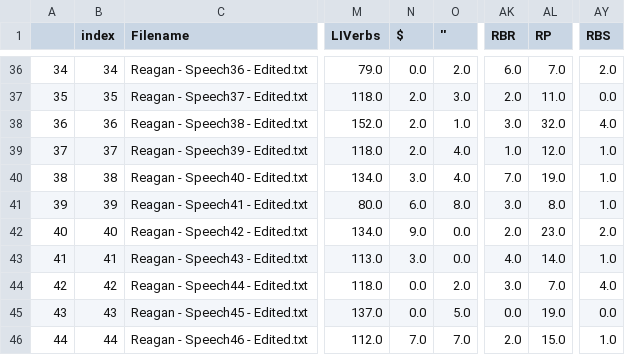
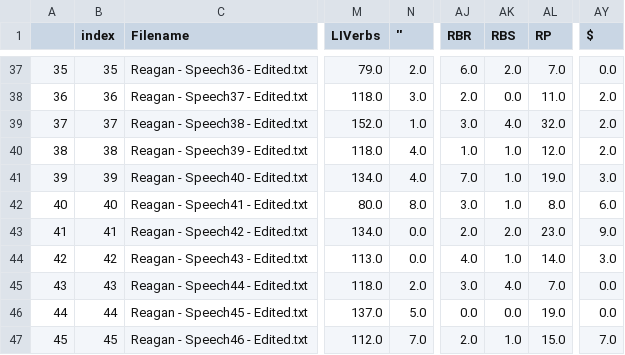
Before and after one commit to joealcantara/PhD, a CSV file: Jupyter Notebooks/Reagan.csv, drawn as a sheet; only a part is shown, gaps mark what is left out; removed rows and columns are numbered as before the commit, all else as after; the diff covers the shown part only; the diff names each change by its address in the sheet, - before the commit and + after, or states it on an @@ line.

```diff
--- a/Jupyter Notebooks/Reagan.csv
+++ b/Jupyter Notebooks/Reagan.csv
-column N ($), rows 36-46: 0.0 | 2.0 | 2.0 | 2.0 | 3.0 | 6.0 | 9.0 | 3.0 | 0.0 | 0.0 | 7.0
+column AK (RBS), rows 37-47: 2.0 | 0.0 | 4.0 | 1.0 | 1.0 | 1.0 | 2.0 | 1.0 | 4.0 | 0.0 | 1.0
-AY1: RBS
+AY1: $
@@ column A renumbered from row 6 down @@
-B37 (index): 34
+B37 (index): 35
-AY37 ($): 2.0
+AY37 ($): 0.0
-B38 (index): 35
+B38 (index): 36
-AY38 ($): 0.0
+AY38 ($): 2.0
-B39 (index): 36
+B39 (index): 37
-AY39 ($): 4.0
+AY39 ($): 2.0
-B40 (index): 37
+B40 (index): 38
-AY40 ($): 1.0
+AY40 ($): 2.0
-B41 (index): 38
+B41 (index): 39
-AY41 ($): 1.0
+AY41 ($): 3.0
-B42 (index): 39
+B42 (index): 40
-AY42 ($): 1.0
+AY42 ($): 6.0
-B43 (index): 40
+B43 (index): 41
-AY43 ($): 2.0
+AY43 ($): 9.0
-B44 (index): 41
+B44 (index): 42
-AY44 ($): 1.0
+AY44 ($): 3.0
-B45 (index): 42
+B45 (index): 43
-AY45 ($): 4.0
+AY45 ($): 0.0
-B46 (index): 43
+B46 (index): 44
-B47 (index): 44
+B47 (index): 45
-AY47 ($): 1.0
+AY47 ($): 7.0
```
Also changed, not shown: 1 added row and 60 edited cells elsewhere in this file, Jupyter Notebooks/Bush.csv, Jupyter Notebooks/Trump.csv, 5 other files.
